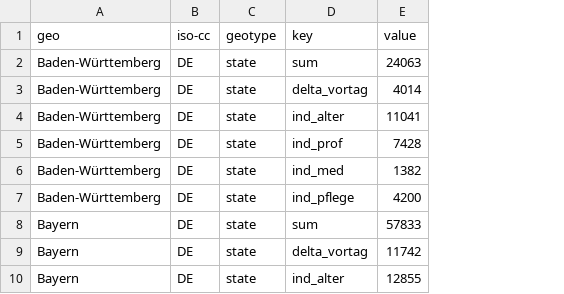
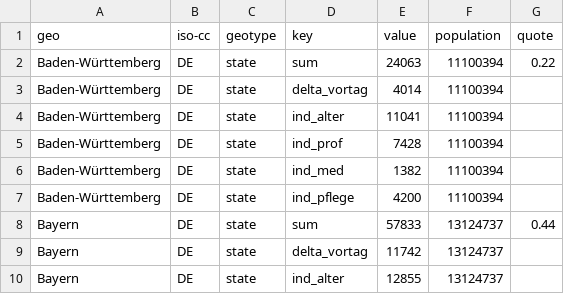
Before and after one commit to n0rdlicht/rki-vaccination-scraper, a CSV file: data/de-vaccinations-current.csv, drawn as a sheet; only a part is shown; the diff names each change by its address in the sheet, - before the commit and + after, or states it on an @@ line.

Commit message:
WIP: adds quote

```diff
--- a/data/de-vaccinations-current.csv
+++ b/data/de-vaccinations-current.csv
+column F (population), rows 2-10: 11100394 | 11100394 | 11100394 | 11100394 | 11100394 | 11100394 | 13124737 | 13124737 | 13124737
+column G (quote), rows 2-8: 0.22 |  |  |  |  |  | 0.44
```
Also changed, not shown: 4 other files.
